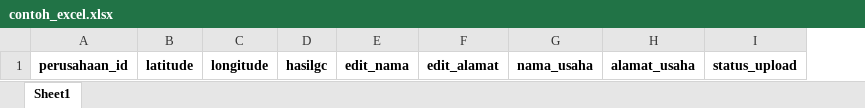
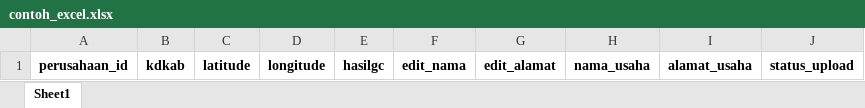
Before and after one commit to valegilbert/matchain, an Excel workbook: input/contoh_excel.xlsx, sheet Sheet1, drawn as a sheet; values as stored, in another font and other column widths than the file's, no borders; the diff names each change by its address in the sheet, - before the commit and + after, or states it on an @@ line.

Commit message:
OTP, validasi latlng, perbaikan bugs

```diff
--- a/input/contoh_excel.xlsx (sheet Sheet1)
+++ b/input/contoh_excel.xlsx (sheet Sheet1)
+column B, row 1: kdkab
```
